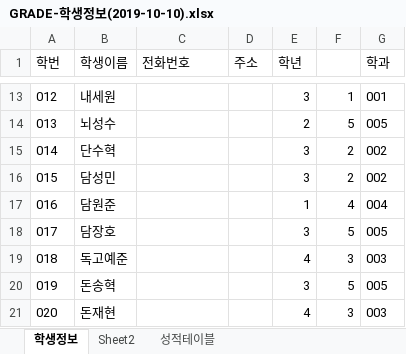
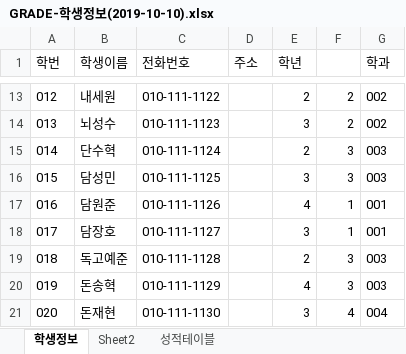
Before and after one commit to freeswoo/oracle_dbms, an Excel workbook: 참고자료/GRADE-학생정보(2019-10-10).xlsx, sheet 학생정보, drawn as a sheet; only a part is shown, gaps mark what is left out; values as stored, in another font and other column widths than the file's, no borders; the diff covers the shown part only; the diff names each change by its address in the sheet, - before the commit and + after, or states it on an @@ line.

```diff
--- a/참고자료/GRADE-학생정보(2019-10-10).xlsx (sheet 학생정보)
+++ b/참고자료/GRADE-학생정보(2019-10-10).xlsx (sheet 학생정보)
-C13 (전화번호): (empty)
+C13 (전화번호): 010-111-1122
-E13 (학년): 3
+E13 (학년): 2
-F13: 1
+F13: 2
-G13 (학과): 001
+G13 (학과): 002
-C14 (전화번호): (empty)
+C14 (전화번호): 010-111-1123
-E14 (학년): 2
+E14 (학년): 3
-F14: 5
+F14: 2
-G14 (학과): 005
+G14 (학과): 002
-C15 (전화번호): (empty)
+C15 (전화번호): 010-111-1124
-E15 (학년): 3
+E15 (학년): 2
-F15:F16: 2
+F15:F16: 3
-G15:G16 (학과): 002
+G15:G16 (학과): 003
-C16 (전화번호): (empty)
+C16 (전화번호): 010-111-1125
-C17 (전화번호): (empty)
+C17 (전화번호): 010-111-1126
-E17 (학년): 1
+E17 (학년): 4
-F17: 4
+F17: 1
-G17 (학과): 004
+G17 (학과): 001
-C18 (전화번호): (empty)
+C18 (전화번호): 010-111-1127
-F18: 5
+F18: 1
-G18 (학과): 005
+G18 (학과): 001
-C19 (전화번호): (empty)
+C19 (전화번호): 010-111-1128
-E19 (학년): 4
+E19 (학년): 2
-C20 (전화번호): (empty)
+C20 (전화번호): 010-111-1129
-E20 (학년): 3
+E20 (학년): 4
-F20: 5
+F20: 3
-G20 (학과): 005
+G20 (학과): 003
-C21 (전화번호): (empty)
+C21 (전화번호): 010-111-1130
-E21 (학년): 4
+E21 (학년): 3
-F21: 3
+F21: 4
-G21 (학과): 003
+G21 (학과): 004
```
Also changed, not shown: 287 edited cells elsewhere in this sheet, sheet 성적테이블, 7 other files.
